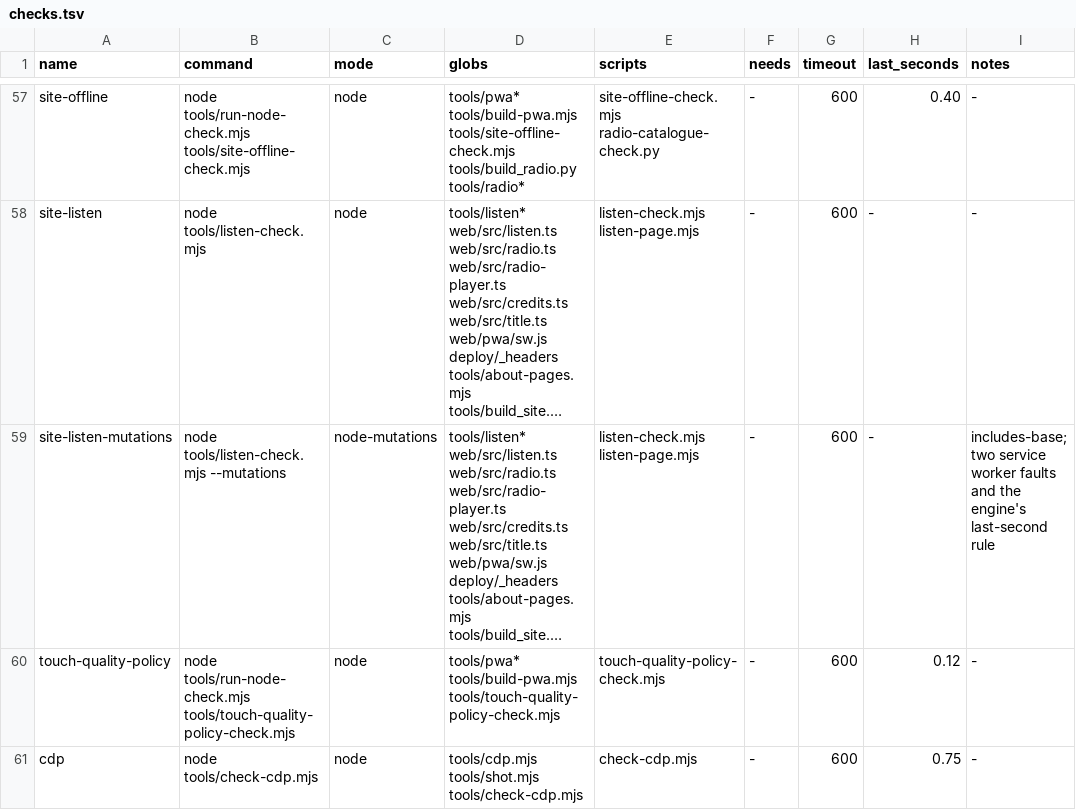
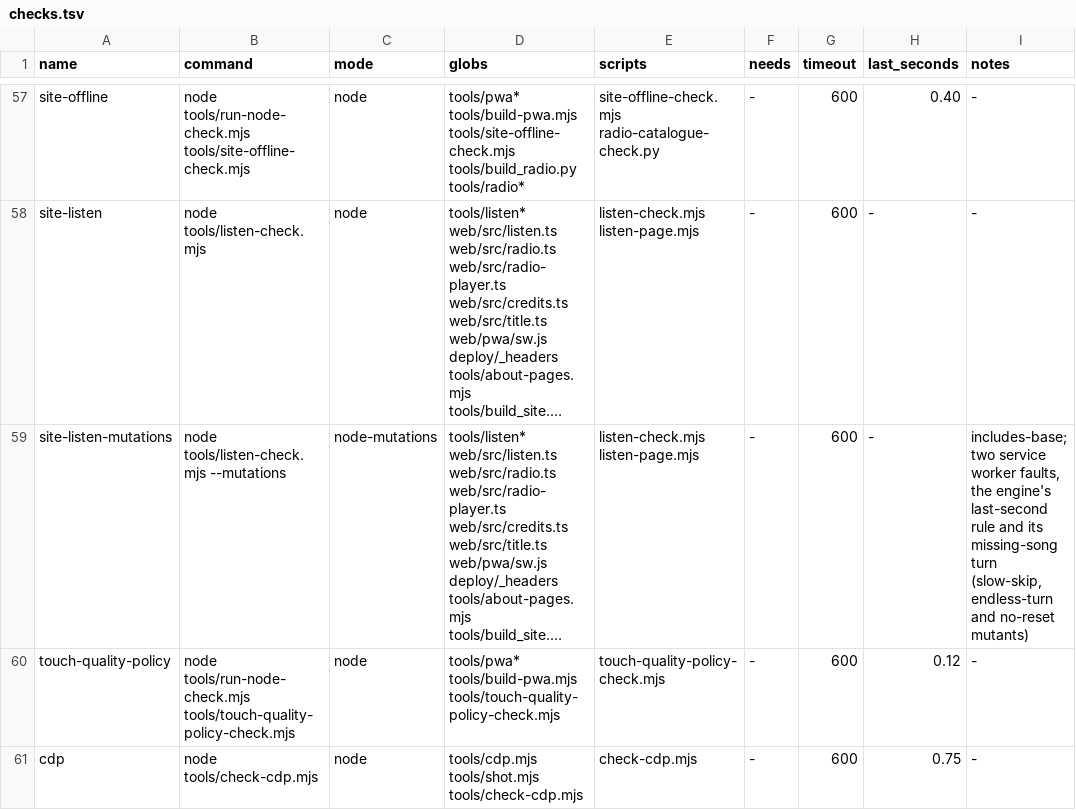
Before and after one commit to dfakkeldy/just-drive, a TSV file: tools/checks.tsv, drawn as a sheet; only a part is shown, gaps mark what is left out; long unchanged cells end in …; the diff names each change by its address in the sheet, - before the commit and + after, or states it on an @@ line.

```diff
--- a/tools/checks.tsv
+++ b/tools/checks.tsv
-I59 (notes): …service worker faults and the engine's last-second rule
+I59 (notes): …service worker faults, the engine's last-second rule and its missing-song turn (slow-skip, endless-turn and no-reset mutants)
```
Also changed, not shown: 2 other files.
